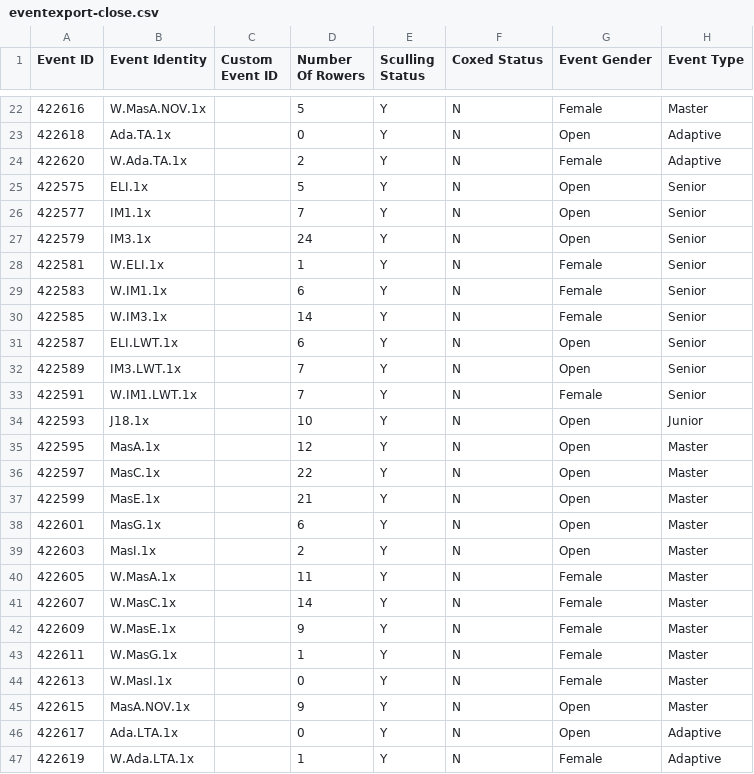
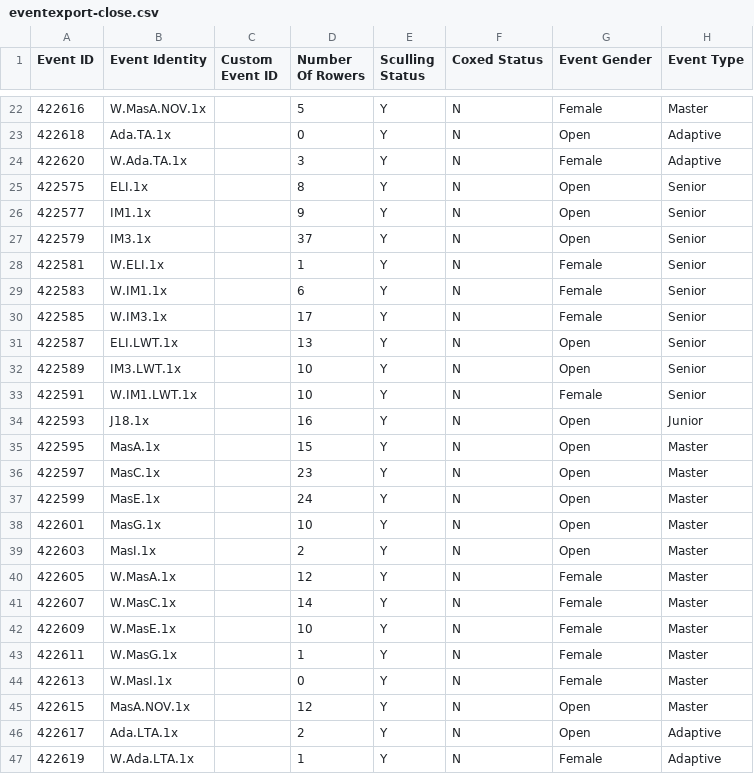
Before and after one commit to unsliced/head-race-management, a CSV file: Head/Console/Resources/eventexport-close.csv, drawn as a sheet; only a part is shown, gaps mark what is left out; the diff covers the shown part only; the diff names each change by its address in the sheet, - before the commit and + after, or states it on an @@ line.

Commit message:
Data update

```diff
--- a/Head/Console/Resources/eventexport-close.csv
+++ b/Head/Console/Resources/eventexport-close.csv
-D24 (Number Of Rowers): 2
+D24 (Number Of Rowers): 3
-D25 (Number Of Rowers): 5
+D25 (Number Of Rowers): 8
-D26 (Number Of Rowers): 7
+D26 (Number Of Rowers): 9
-D27 (Number Of Rowers): 24
+D27 (Number Of Rowers): 37
-D30 (Number Of Rowers): 14
+D30 (Number Of Rowers): 17
-D31 (Number Of Rowers): 6
+D31 (Number Of Rowers): 13
-D32:D33 (Number Of Rowers): 7
+D32:D33 (Number Of Rowers): 10
-D34 (Number Of Rowers): 10
+D34 (Number Of Rowers): 16
-D35 (Number Of Rowers): 12
+D35 (Number Of Rowers): 15
-D36 (Number Of Rowers): 22
+D36 (Number Of Rowers): 23
-D37 (Number Of Rowers): 21
+D37 (Number Of Rowers): 24
-D38 (Number Of Rowers): 6
+D38 (Number Of Rowers): 10
-D40 (Number Of Rowers): 11
+D40 (Number Of Rowers): 12
-D42 (Number Of Rowers): 9
+D42 (Number Of Rowers): 10
-D45 (Number Of Rowers): 9
+D45 (Number Of Rowers): 12
-D46 (Number Of Rowers): 0
+D46 (Number Of Rowers): 2
```
Also changed, not shown: 15 edited cells elsewhere in this file, 7 other files.
